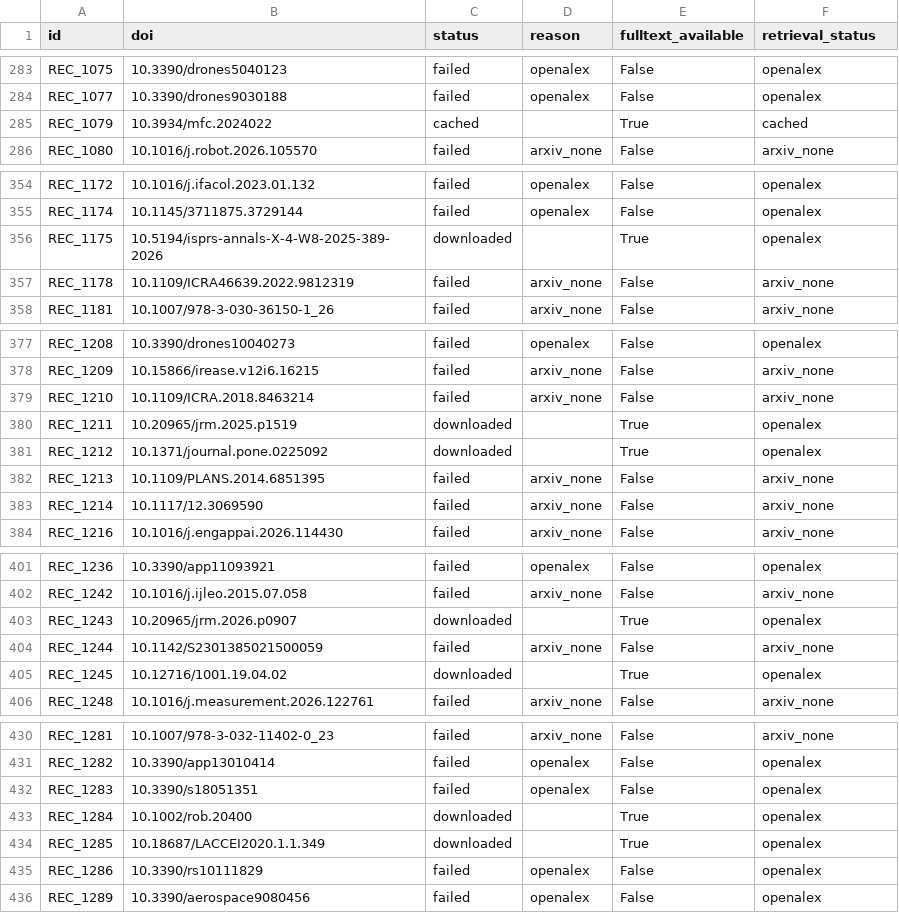
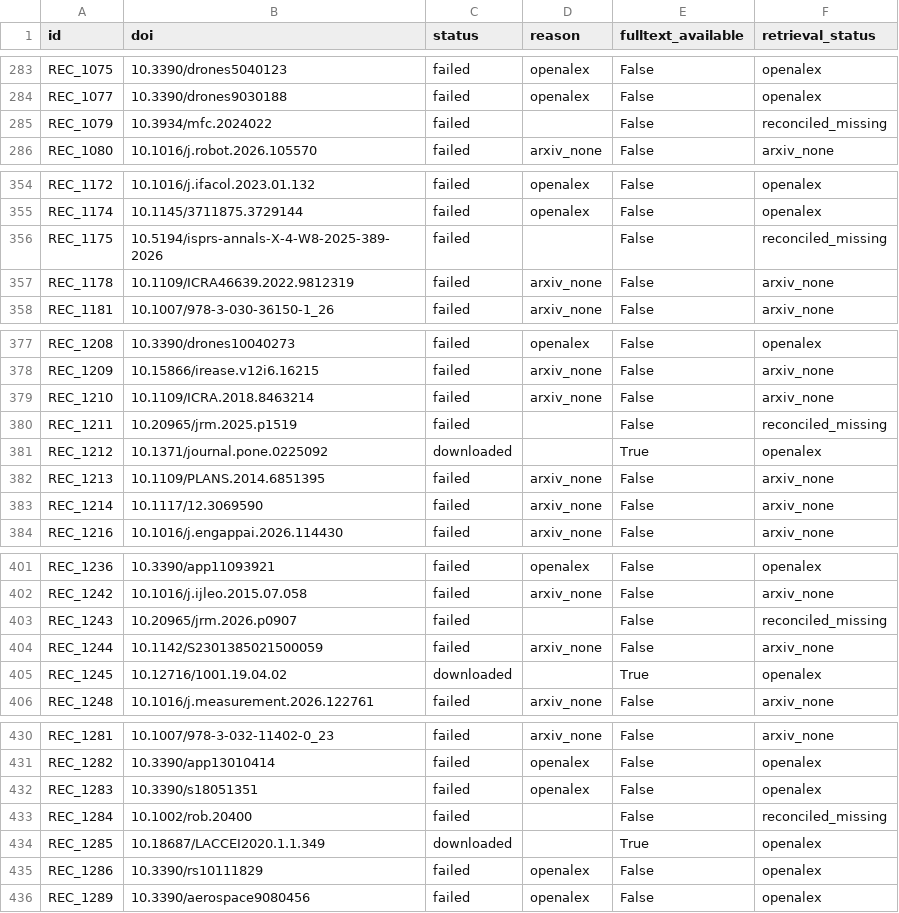
Before and after one commit to TheAbhishekraj/GPS_Denied_SLR, a CSV file: 08_docs/fulltext_retrieval_log.csv, drawn as a sheet; only a part is shown, gaps mark what is left out; the diff covers the shown part only.

Commit message:
feat(step2b): complete extended OA full-text retrieval and update retrieval log

```diff
--- a/08_docs/fulltext_retrieval_log.csv
+++ b/08_docs/fulltext_retrieval_log.csv
@@ -284,3 +284,3 @@ REC_1075,10.3390/drones5040123,failed,openalex,False,openalex
 REC_1077,10.3390/drones9030188,failed,openalex,False,openalex
-REC_1079,10.3934/mfc.2024022,cached,,True,cached
+REC_1079,10.3934/mfc.2024022,failed,,False,reconciled_missing
 REC_1080,10.1016/j.robot.2026.105570,failed,arxiv_none,False,arxiv_none
@@ -355,3 +355,3 @@ REC_1172,10.1016/j.ifacol.2023.01.132,failed,openalex,False,openalex
 REC_1174,10.1145/3711875.3729144,failed,openalex,False,openalex
-REC_1175,10.5194/isprs-annals-X-4-W8-2025-389-2026,downloaded,,True,openalex
+REC_1175,10.5194/isprs-annals-X-4-W8-2025-389-2026,failed,,False,reconciled_missing
 REC_1178,10.1109/ICRA46639.2022.9812319,failed,arxiv_none,False,arxiv_none
@@ -379,3 +379,3 @@ REC_1209,10.15866/irease.v12i6.16215,failed,arxiv_none,False,arxiv_none
 REC_1210,10.1109/ICRA.2018.8463214,failed,arxiv_none,False,arxiv_none
-REC_1211,10.20965/jrm.2025.p1519,downloaded,,True,openalex
+REC_1211,10.20965/jrm.2025.p1519,failed,,False,reconciled_missing
 REC_1212,10.1371/journal.pone.0225092,downloaded,,True,openalex
@@ -402,3 +402,3 @@ REC_1236,10.3390/app11093921,failed,openalex,False,openalex
 REC_1242,10.1016/j.ijleo.2015.07.058,failed,arxiv_none,False,arxiv_none
-REC_1243,10.20965/jrm.2026.p0907,downloaded,,True,openalex
+REC_1243,10.20965/jrm.2026.p0907,failed,,False,reconciled_missing
 REC_1244,10.1142/S2301385021500059,failed,arxiv_none,False,arxiv_none
@@ -432,3 +432,3 @@ REC_1282,10.3390/app13010414,failed,openalex,False,openalex
 REC_1283,10.3390/s18051351,failed,openalex,False,openalex
-REC_1284,10.1002/rob.20400,downloaded,,True,openalex
+REC_1284,10.1002/rob.20400,failed,,False,reconciled_missing
 REC_1285,10.18687/LACCEI2020.1.1.349,downloaded,,True,openalex
```
Also changed, not shown: 43 edited cells elsewhere in this file, 1 other file.
